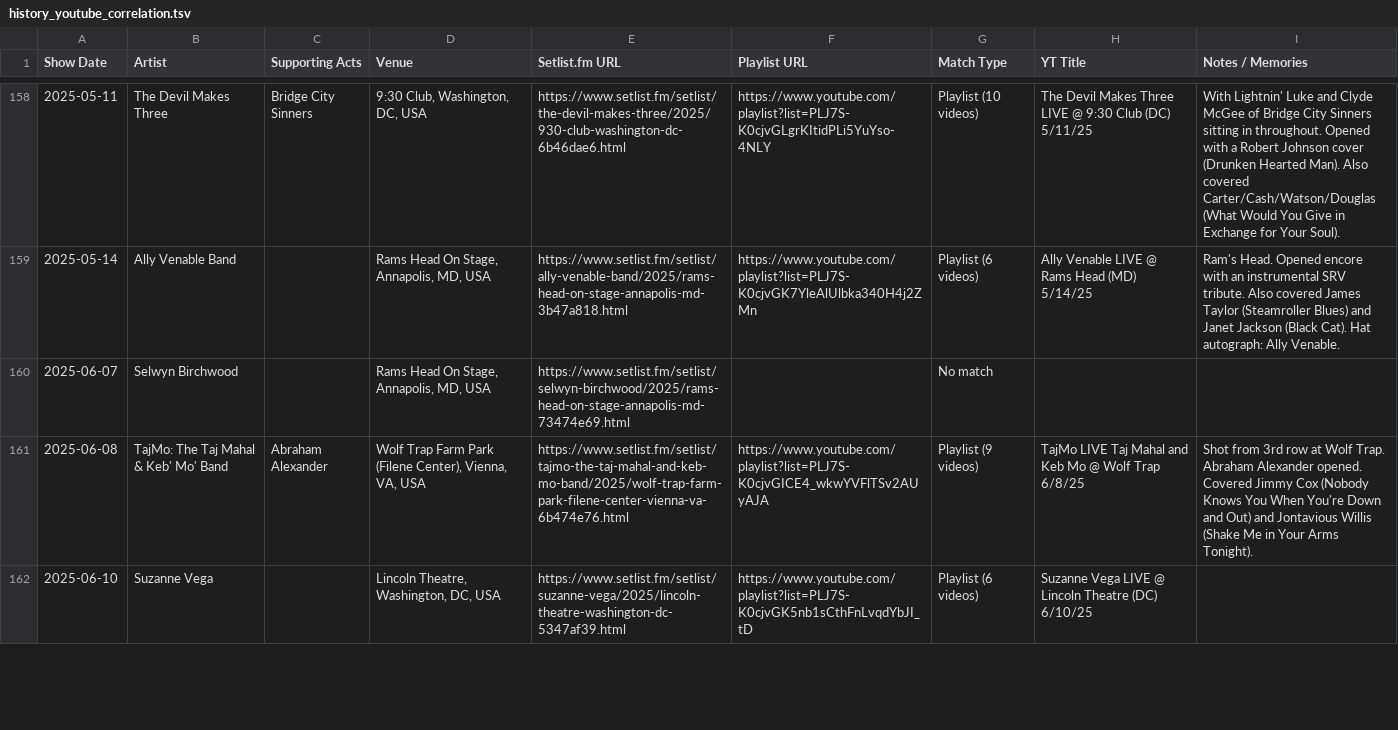
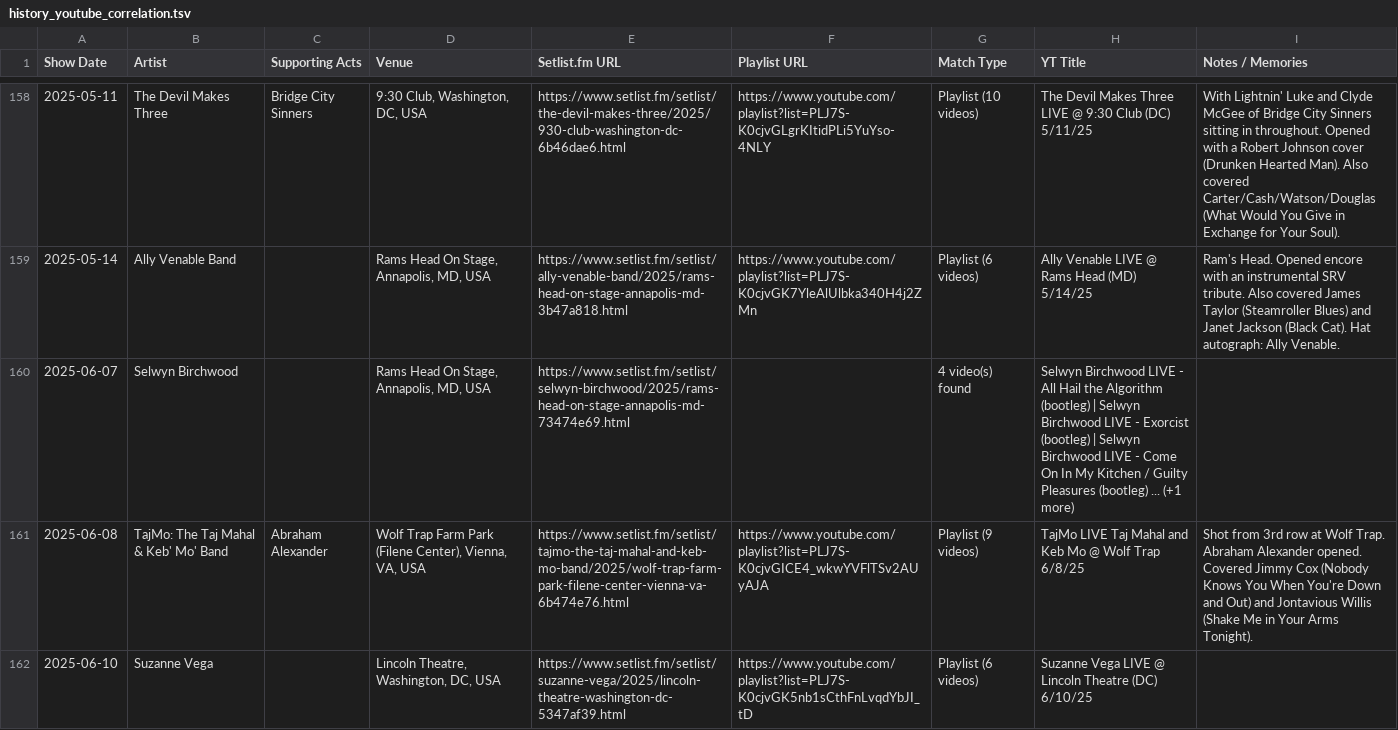
Before and after one commit to dan2bit/songs-for-my-funeral, a TSV file: live-shows/history_youtube_correlation.tsv, drawn as a sheet; only a part is shown, gaps mark what is left out; the diff covers the shown part only.

```diff
--- a/live-shows/history_youtube_correlation.tsv
+++ b/live-shows/history_youtube_correlation.tsv
@@ -159,3 +159,3 @@ Show Date	Artist	Supporting Acts	Venue	Setlist.fm URL	Playlist URL	Match Type	YT
 2025-05-14	Ally Venable Band		Rams Head On Stage, Annapolis, MD, USA	https://www.setlist.fm/setlist/ally-venable-band/2025/rams-head-on-stage-annapolis-md-3b47a818.html	https://www.youtube.com/playlist?list=PLJ7S-K0cjvGK7YleAlUlbka340H4j2ZMn	Playlist (6 videos)	Ally Venable LIVE @ Rams Head (MD) 5/14/25	Ram's Head. Opened encore with an instrumental SRV tribute. Also covered James Taylor (Steamroller Blues) and Janet Jackson (Black Cat). Hat autograph: Ally Venable.
-2025-06-07	Selwyn Birchwood		Rams Head On Stage, Annapolis, MD, USA	https://www.setlist.fm/setlist/selwyn-birchwood/2025/rams-head-on-stage-annapolis-md-73474e69.html		No match		
+2025-06-07	Selwyn Birchwood		Rams Head On Stage, Annapolis, MD, USA	https://www.setlist.fm/setlist/selwyn-birchwood/2025/rams-head-on-stage-annapolis-md-73474e69.html		4 video(s) found	Selwyn Birchwood LIVE - All Hail the Algorithm (bootleg) | Selwyn Birchwood LIVE - Exorcist (bootleg) | Selwyn Birchwood LIVE - Come On In My Kitchen / Guilty Pleasures (bootleg) ... (+1 more)	
 2025-06-08	TajMo: The Taj Mahal & Keb' Mo' Band	Abraham Alexander	Wolf Trap Farm Park (Filene Center), Vienna, VA, USA	https://www.setlist.fm/setlist/tajmo-the-taj-mahal-and-keb-mo-band/2025/wolf-trap-farm-park-filene-center-vienna-va-6b474e76.html	https://www.youtube.com/playlist?list=PLJ7S-K0cjvGICE4_wkwYVFlTSv2AUyAJA	Playlist (9 videos)	TajMo LIVE Taj Mahal and Keb Mo @ Wolf Trap 6/8/25	Shot from 3rd row at Wolf Trap. Abraham Alexander opened. Covered Jimmy Cox (Nobody Knows You When You're Down and Out) and Jontavious Willis (Shake Me in Your Arms Tonight).
```
Also changed, not shown: 10 edited cells elsewhere in this file, live-shows/live_shows_history.tsv, live-shows/shows_2026_youtube_correlation.tsv, 2 other files.
